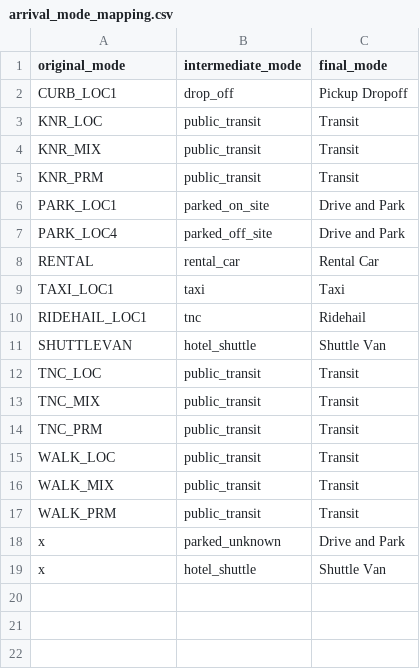
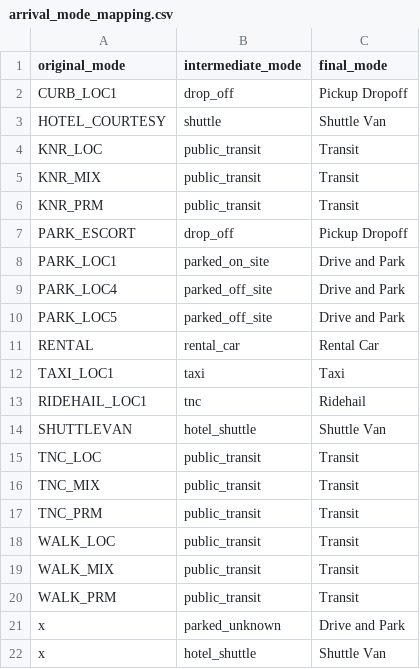
Before and after one commit to SANDAG/calibviz-pipeline, a CSV file: dbt/seeds/airport/arrival_mode_mapping.csv, drawn as a sheet; the diff names each change by its address in the sheet, - before the commit and + after, or states it on an @@ line.

Commit message:
Updated files to compare two model runs for airport model page

```diff
--- a/dbt/seeds/airport/arrival_mode_mapping.csv
+++ b/dbt/seeds/airport/arrival_mode_mapping.csv
+row 3: HOTEL_COURTESY | shuttle | Shuttle Van
+row 7: PARK_ESCORT | drop_off | Pickup Dropoff
+row 10: PARK_LOC5 | parked_off_site | Drive and Park
```
Also changed, not shown: dbt/seeds/airport/arrival_mode_to_survey.csv, 7 other files.
